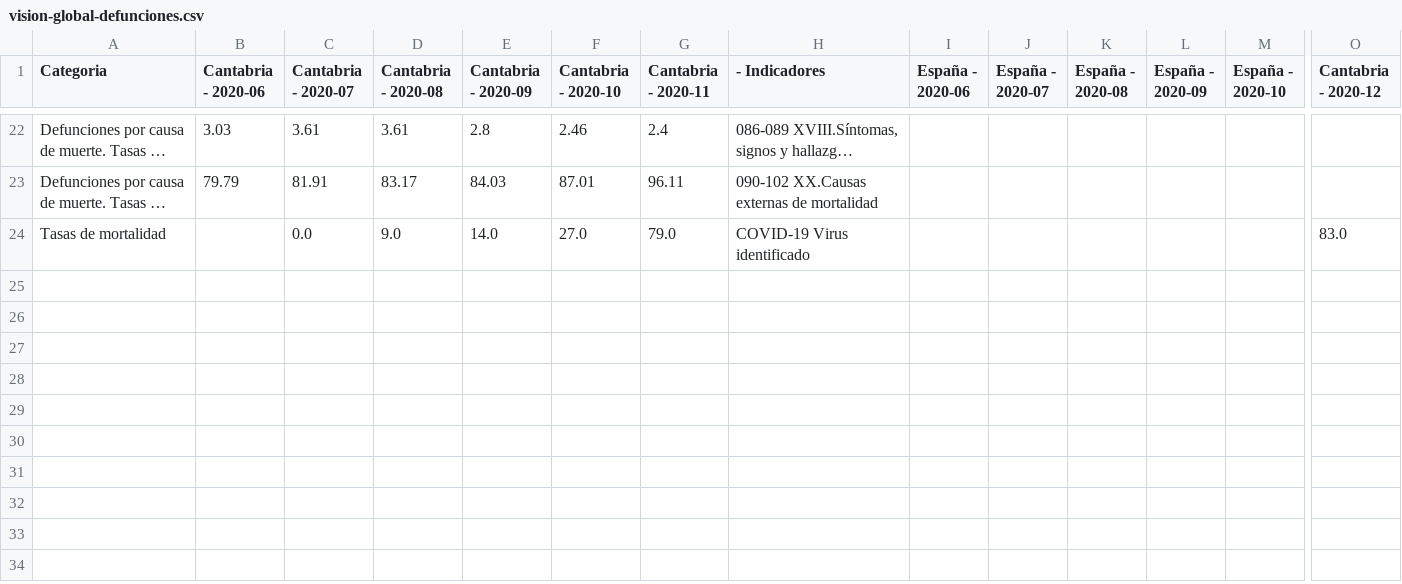
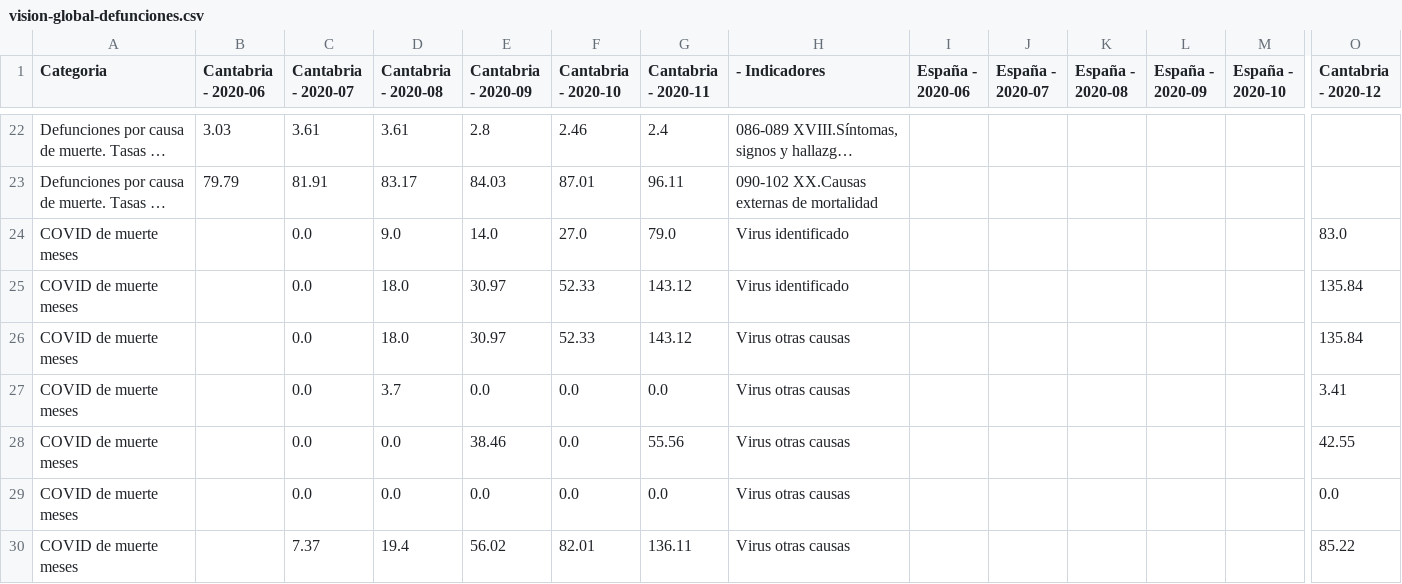
Before and after one commit to icane/demographic-indicators, a CSV file: etl/data/output/vision-global-defunciones.csv, drawn as a sheet; only a part is shown, gaps mark what is left out; long unchanged cells end in …; rows hold the shown columns only; the diff names each change by its address in the sheet, - before the commit and + after, or states it on an @@ line.

Commit message:
Update data

```diff
--- a/etl/data/output/vision-global-defunciones.csv
+++ b/etl/data/output/vision-global-defunciones.csv
-A24 (Categoria): Tasas de mortalidad
+A24 (Categoria): COVID de muerte meses
-H24 (- Indicadores): COVID-19 Virus identificado
+H24 (- Indicadores): Virus identificado
+row 25: COVID de muerte meses |  | 0.0 | 18.0 | 30.97 | 52.33 | 143.12 | Virus identificado |  |  |  |  |  | 135.84
+row 26: COVID de muerte meses |  | 0.0 | 18.0 | 30.97 | 52.33 | 143.12 | Virus otras causas |  |  |  |  |  | 135.84
+row 27: COVID de muerte meses |  | 0.0 | 3.7 | 0.0 | 0.0 | 0.0 | Virus otras causas |  |  |  |  |  | 3.41
+row 28: COVID de muerte meses |  | 0.0 | 0.0 | 38.46 | 0.0 | 55.56 | Virus otras causas |  |  |  |  |  | 42.55
+row 29: COVID de muerte meses |  | 0.0 | 0.0 | 0.0 | 0.0 | 0.0 | Virus otras causas |  |  |  |  |  | 0.0
+row 30: COVID de muerte meses |  | 7.37 | 19.4 | 56.02 | 82.01 | 136.11 | Virus otras causas |  |  |  |  |  | 85.22
```
Also changed, not shown: 30 other files.
